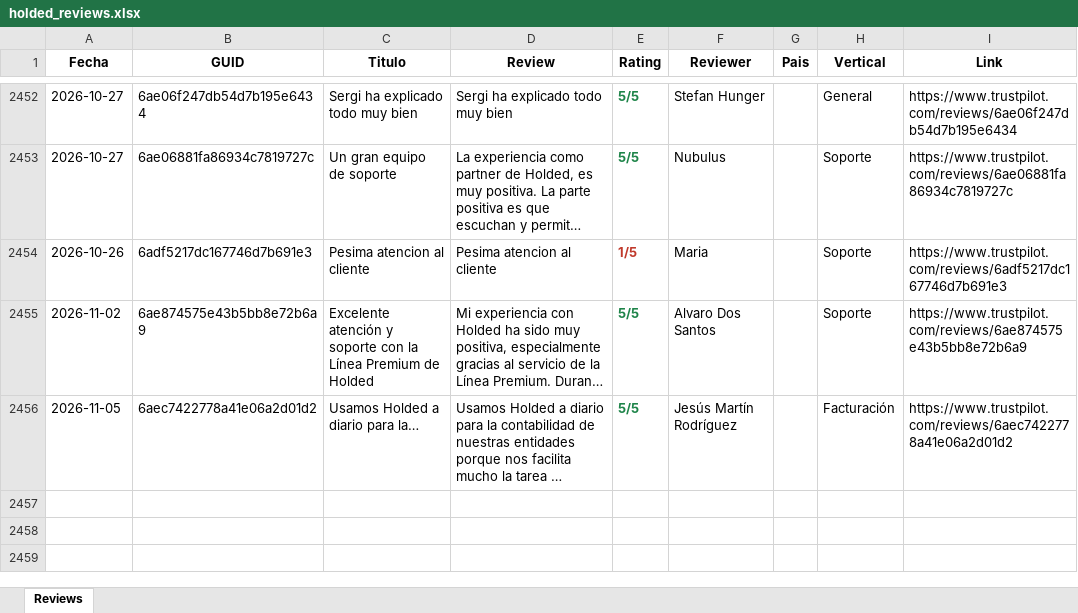
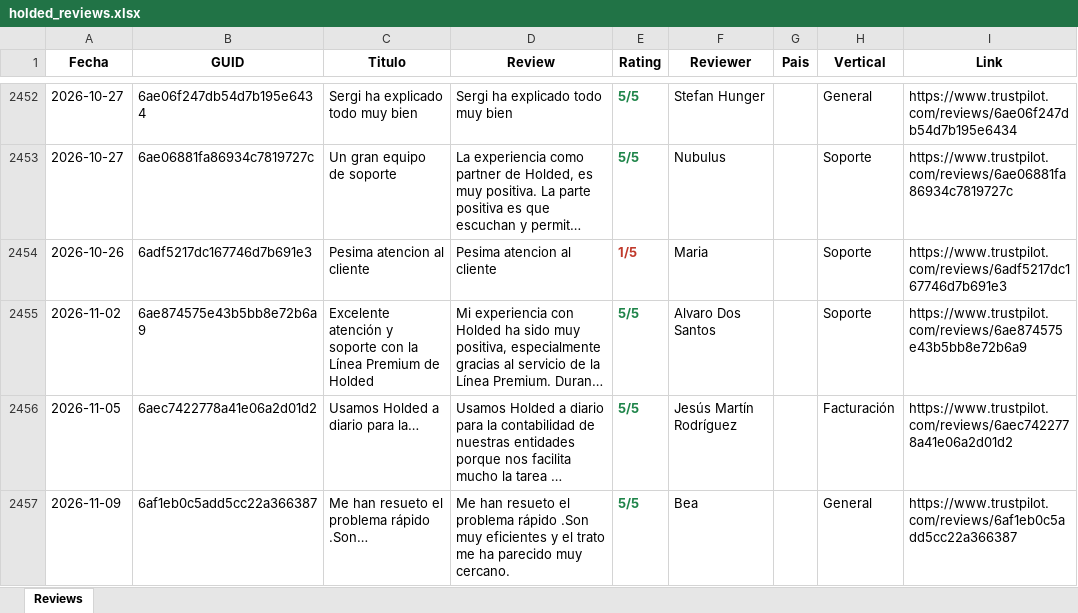
Before and after one commit to pamelaurbina-ui/holded_review_trustpilot, an Excel workbook: holded_reviews.xlsx, sheet Reviews, drawn as a sheet; only a part is shown, gaps mark what is left out; long unchanged cells end in …; values as stored, in another font and other column widths than the file's, no borders; the diff names each change by its address in the sheet, - before the commit and + after, or states it on an @@ line.

```diff
--- a/holded_reviews.xlsx (sheet Reviews)
+++ b/holded_reviews.xlsx (sheet Reviews)
+row 2457: 2026-11-09 | 6af1eb0c5add5cc22a366387 | Me han resueto el problema rápido .Son… | Me han resueto el problema rápido .Son muy eficientes y el trato me ha parecido muy cercano. | 5/5 | Bea |  | General | https://www.trustpilot.com/reviews/6af1eb0c5add5cc22a366387
```
Also changed, not shown: 1 other file.
